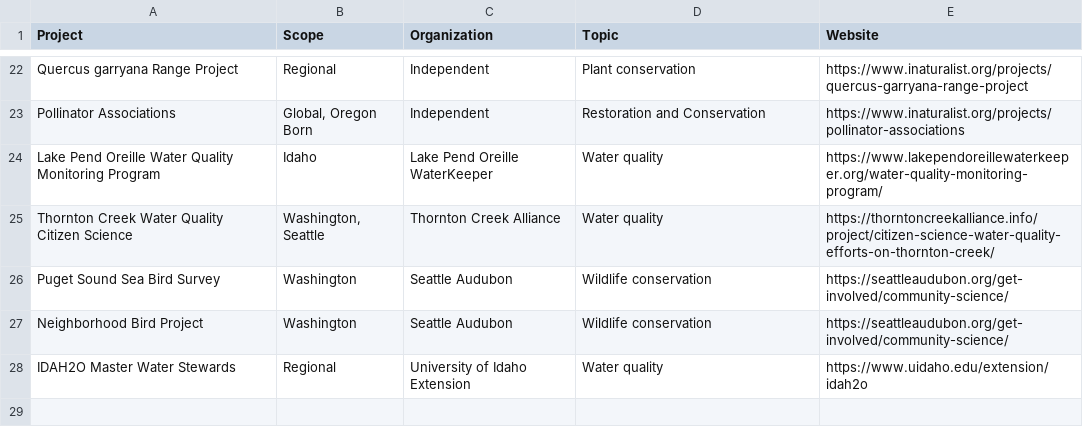
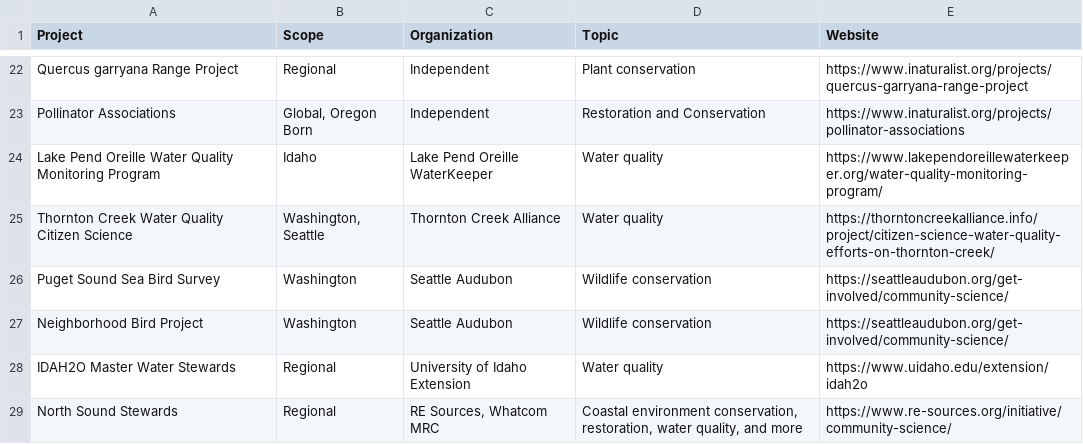
Before and after one commit to jmhulbert/pnwcitsci, a CSV file: files/data/Project List.csv, drawn as a sheet; only a part is shown, gaps mark what is left out; the diff names each change by its address in the sheet, - before the commit and + after, or states it on an @@ line.

Commit message:
Added North Sound Stewards project and master gardener esk programs

```diff
--- a/files/data/Project List.csv
+++ b/files/data/Project List.csv
+row 29: North Sound Stewards | Regional | RE Sources, Whatcom MRC | Coastal environment conservation, restoration, water quality, and more | https://www.re-sources.org/initiative/community-science/
```
Also changed, not shown: 2 other files.
